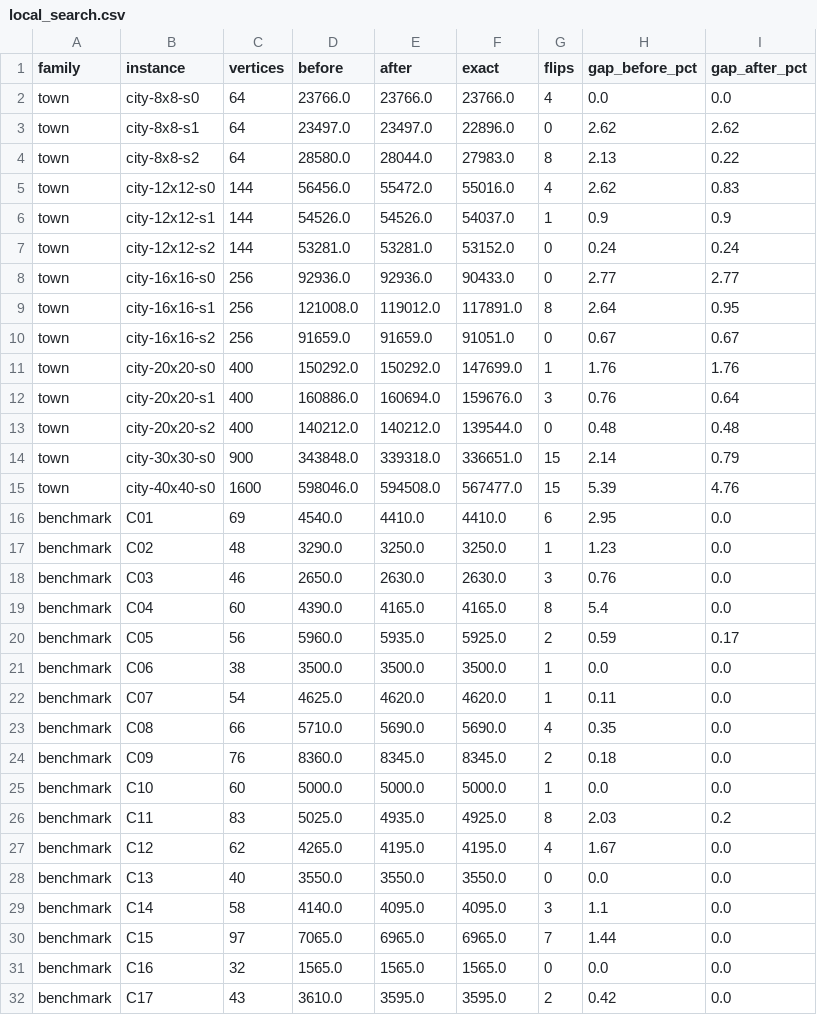
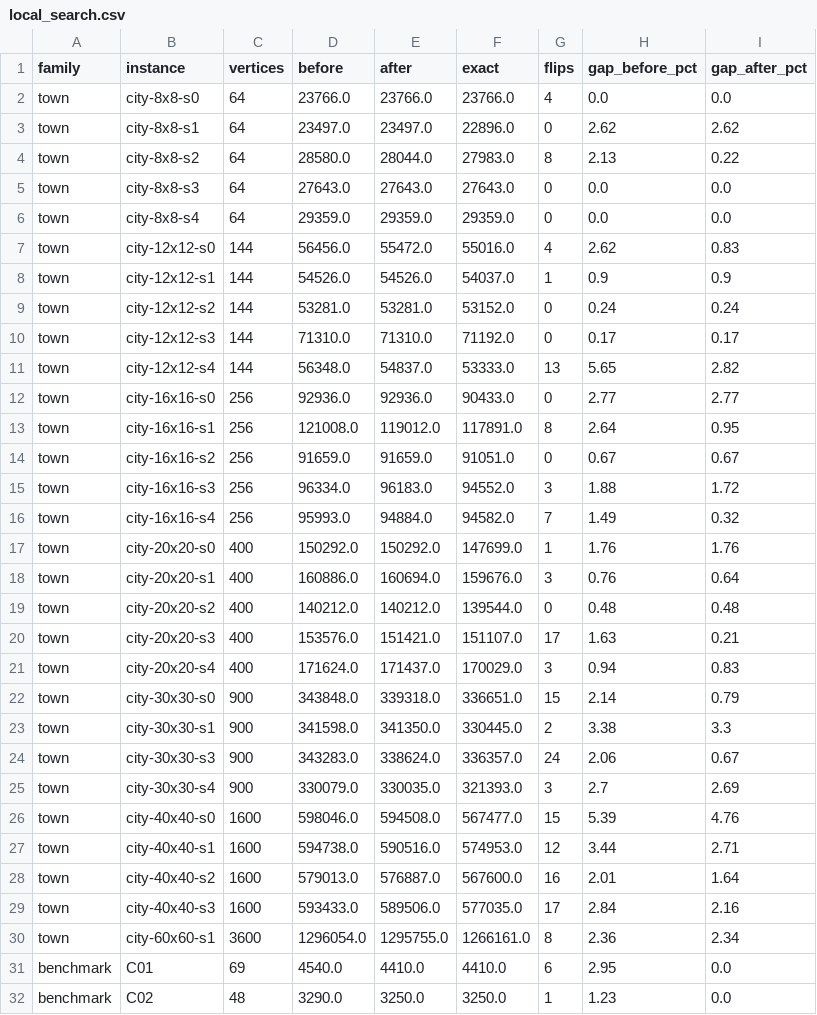
Before and after one commit to miquelmp/chinese-postman-problem, a CSV file: results/local_search.csv, drawn as a sheet; only a part is shown; the shorter side is filled out with more unchanged rows.

```diff
--- a/results/local_search.csv
+++ b/results/local_search.csv
@@ -4,2 +4,4 @@ town,city-8x8-s1,64,23497.0,23497.0,22896.0,0,2.62,2.62
 town,city-8x8-s2,64,28580.0,28044.0,27983.0,8,2.13,0.22
+town,city-8x8-s3,64,27643.0,27643.0,27643.0,0,0.0,0.0
+town,city-8x8-s4,64,29359.0,29359.0,29359.0,0,0.0,0.0
 town,city-12x12-s0,144,56456.0,55472.0,55016.0,4,2.62,0.83
@@ -7,2 +9,4 @@ town,city-12x12-s1,144,54526.0,54526.0,54037.0,1,0.9,0.9
 town,city-12x12-s2,144,53281.0,53281.0,53152.0,0,0.24,0.24
+town,city-12x12-s3,144,71310.0,71310.0,71192.0,0,0.17,0.17
+town,city-12x12-s4,144,56348.0,54837.0,53333.0,13,5.65,2.82
 town,city-16x16-s0,256,92936.0,92936.0,90433.0,0,2.77,2.77
@@ -10,2 +14,4 @@ town,city-16x16-s1,256,121008.0,119012.0,117891.0,8,2.64,0.95
 town,city-16x16-s2,256,91659.0,91659.0,91051.0,0,0.67,0.67
+town,city-16x16-s3,256,96334.0,96183.0,94552.0,3,1.88,1.72
+town,city-16x16-s4,256,95993.0,94884.0,94582.0,7,1.49,0.32
 town,city-20x20-s0,400,150292.0,150292.0,147699.0,1,1.76,1.76
@@ -13,4 +19,13 @@ town,city-20x20-s1,400,160886.0,160694.0,159676.0,3,0.76,0.64
 town,city-20x20-s2,400,140212.0,140212.0,139544.0,0,0.48,0.48
+town,city-20x20-s3,400,153576.0,151421.0,151107.0,17,1.63,0.21
+town,city-20x20-s4,400,171624.0,171437.0,170029.0,3,0.94,0.83
 town,city-30x30-s0,900,343848.0,339318.0,336651.0,15,2.14,0.79
+town,city-30x30-s1,900,341598.0,341350.0,330445.0,2,3.38,3.3
+town,city-30x30-s3,900,343283.0,338624.0,336357.0,24,2.06,0.67
+town,city-30x30-s4,900,330079.0,330035.0,321393.0,3,2.7,2.69
 town,city-40x40-s0,1600,598046.0,594508.0,567477.0,15,5.39,4.76
+town,city-40x40-s1,1600,594738.0,590516.0,574953.0,12,3.44,2.71
+town,city-40x40-s2,1600,579013.0,576887.0,567600.0,16,2.01,1.64
+town,city-40x40-s3,1600,593433.0,589506.0,577035.0,17,2.84,2.16
+town,city-60x60-s1,3600,1296054.0,1295755.0,1266161.0,8,2.36,2.34
 benchmark,C01,69,4540.0,4410.0,4410.0,6,2.95,0.0
```
Also changed, not shown: results/mixed_city.csv, 10 other files.
